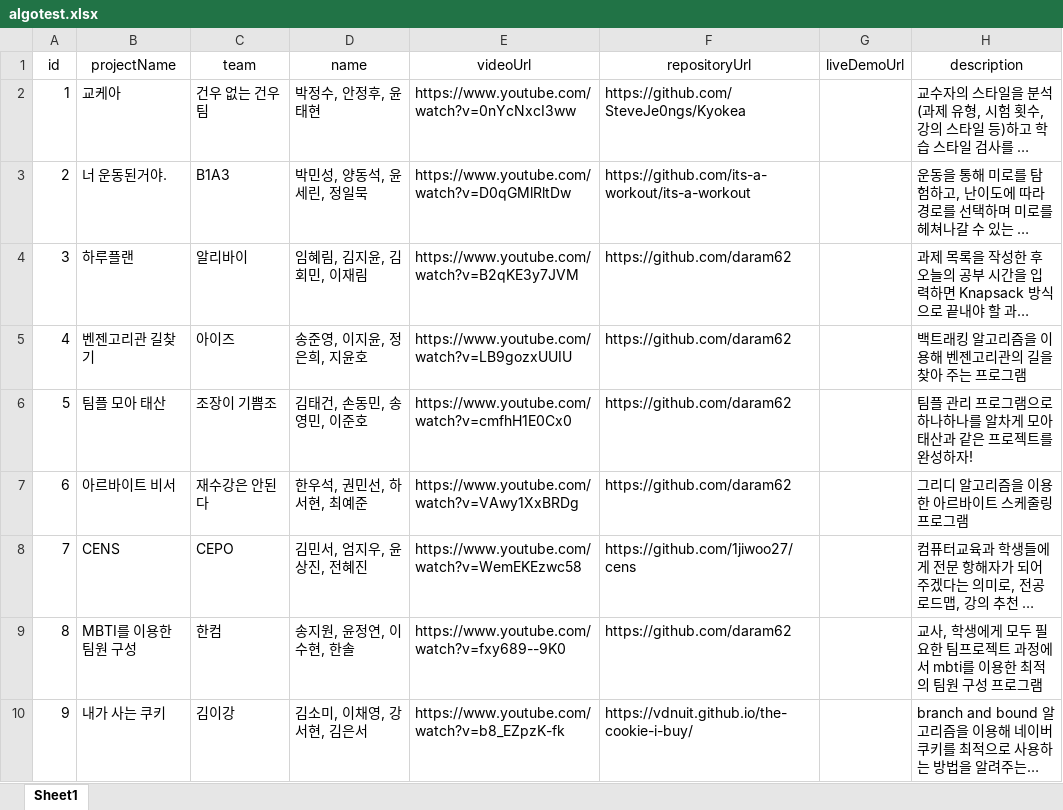
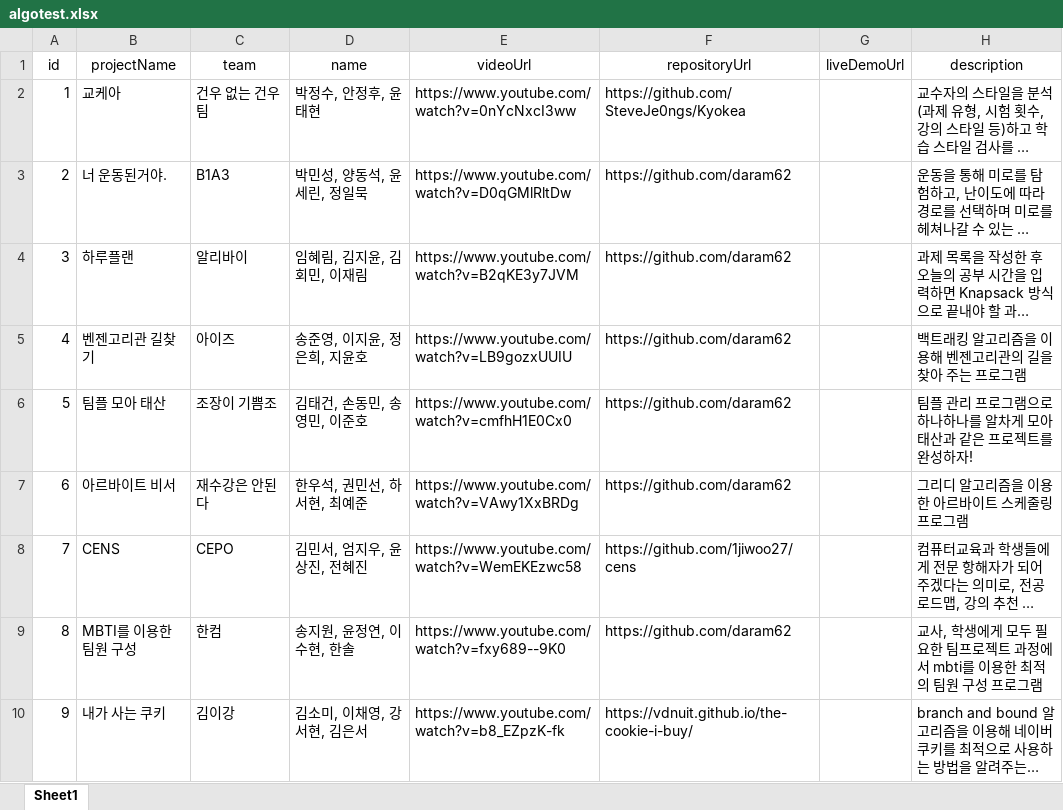
Before and after one commit to daram62/Comedunion, an Excel workbook: data/algotest.xlsx, sheet Sheet1, drawn as a sheet; only a part is shown; long unchanged cells end in …; values as stored, in another font and other column widths than the file's, no borders; the diff names each change by its address in the sheet, - before the commit and + after, or states it on an @@ line.

```diff
--- a/data/algotest.xlsx (sheet Sheet1)
+++ b/data/algotest.xlsx (sheet Sheet1)
-F3 (repositoryUrl): https://github.com/its-a-workout/its-a-workout
+F3 (repositoryUrl): https://github.com/daram62
```
Also changed, not shown: 1 other file.
